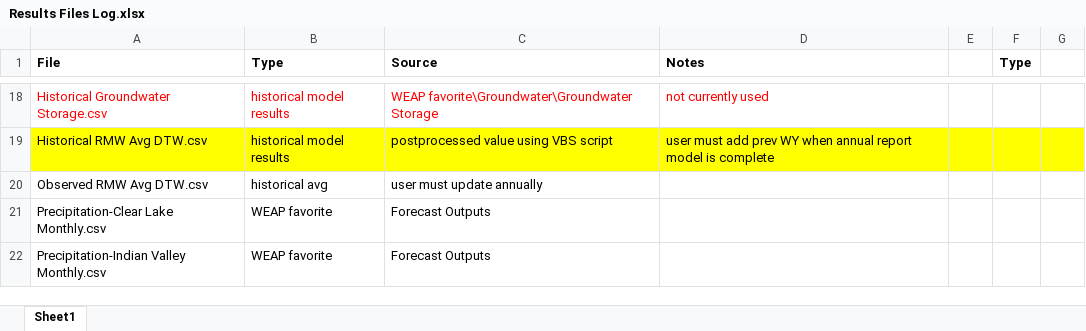
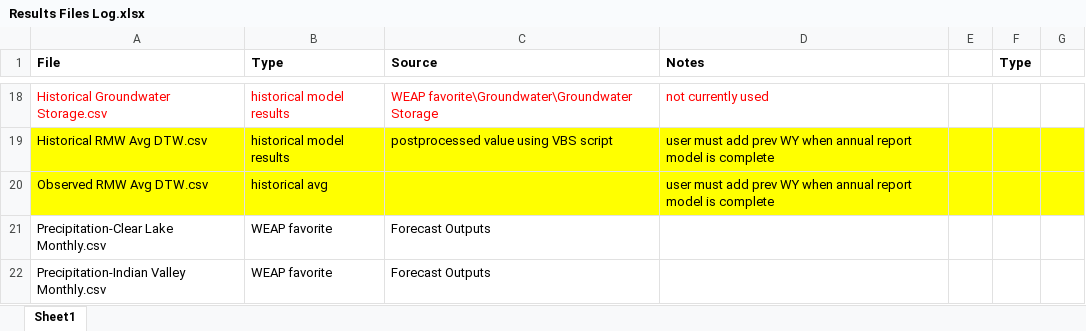
Before and after one commit to samarasaquib00/Yolo-County-Forecasting, an Excel workbook: Data/Results Files Log.xlsx, sheet Sheet1, drawn as a sheet; only a part is shown, gaps mark what is left out; values as stored, in another font and other column widths than the file's, no borders; the diff names each change by its address in the sheet, - before the commit and + after, or states it on an @@ line.

```diff
--- a/Data/Results Files Log.xlsx (sheet Sheet1)
+++ b/Data/Results Files Log.xlsx (sheet Sheet1)
-A20:G20 fill: none
+A20:G20 fill: #FFFF00
-C20 (Source): user must update annually
+C20 (Source): (empty)
-D20 (Notes): (empty)
+D20 (Notes): user must add prev WY when annual report model is complete
```
Also changed, not shown: 52 other files.
